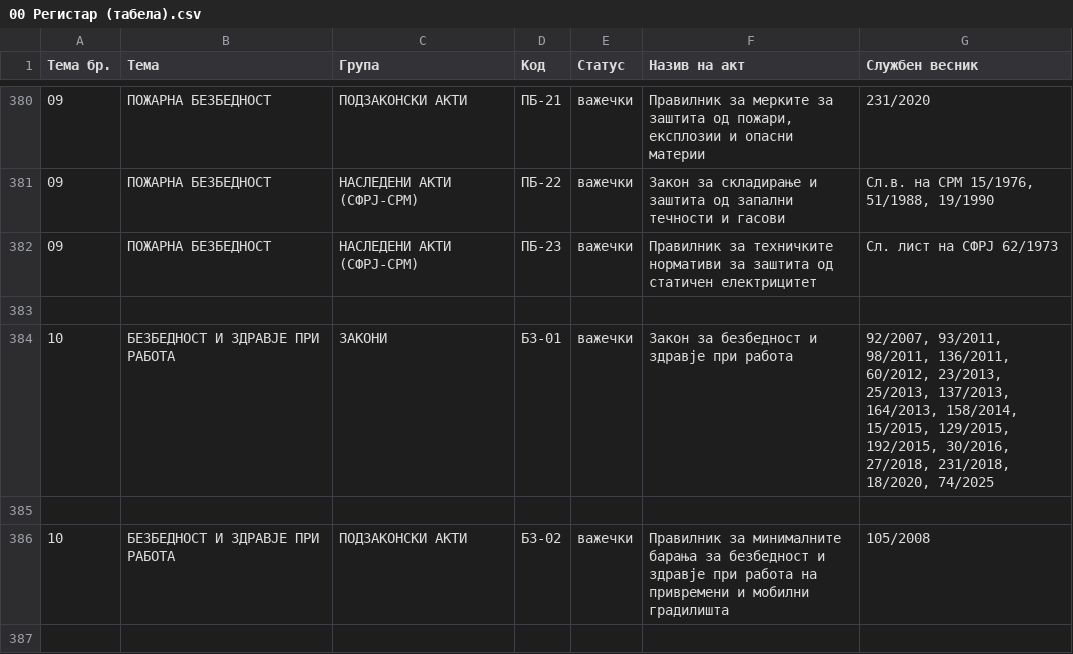
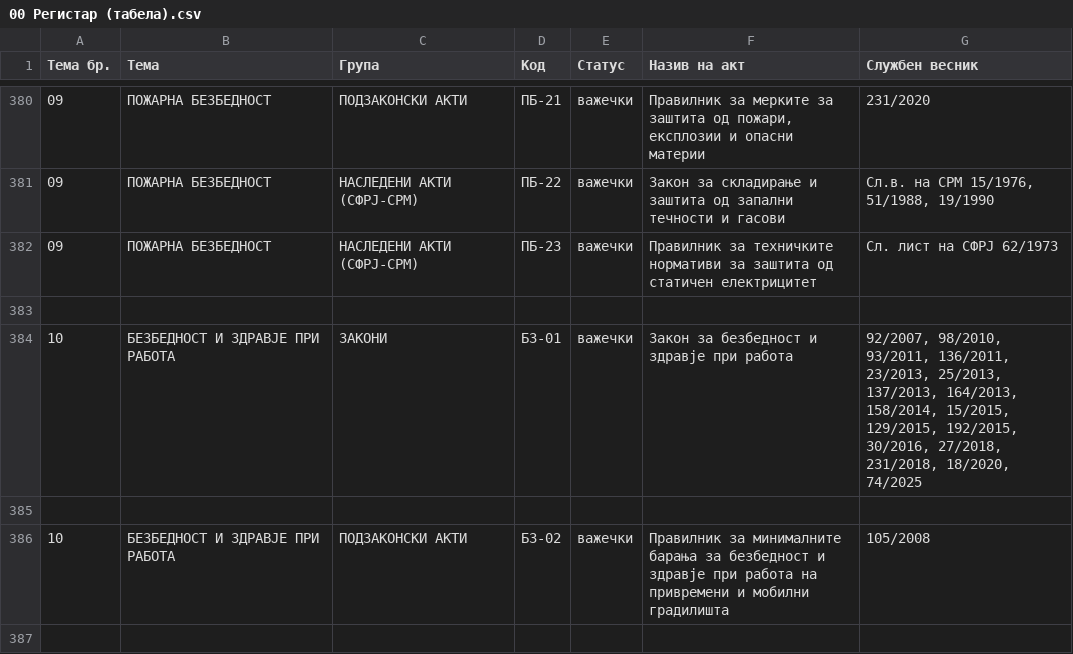
Before and after one commit to andhitektura/and_codes, a CSV file: CODES/MKD/00 Регистар (табела).csv, drawn as a sheet; only a part is shown, gaps mark what is left out.

```diff
--- a/CODES/MKD/00 Регистар (табела).csv
+++ b/CODES/MKD/00 Регистар (табела).csv
@@ -383,3 +383,3 @@
 
-10;БЕЗБЕДНОСТ И ЗДРАВЈЕ ПРИ РАБОТА;ЗАКОНИ;БЗ-01;важечки;Закон за безбедност и здравје при работа;92/2007, 93/2011, 98/2011, 136/2011, 60/2012, 23/2013, 25/2013, 137/2013, 164/2013, 158/2014, 15/2015, 129/2015, 192/2015, 30/2016, 27/2018, 231/2018, 18/2020, 74/2025
+10;БЕЗБЕДНОСТ И ЗДРАВЈЕ ПРИ РАБОТА;ЗАКОНИ;БЗ-01;важечки;Закон за безбедност и здравје при работа;92/2007, 98/2010, 93/2011, 136/2011, 23/2013, 25/2013, 137/2013, 164/2013, 158/2014, 15/2015, 129/2015, 192/2015, 30/2016, 27/2018, 231/2018, 18/2020, 74/2025
 
```
Also changed, not shown: 22 other files.
